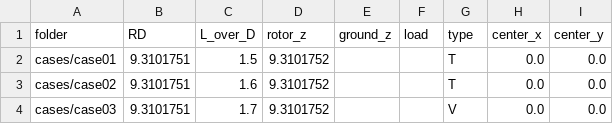
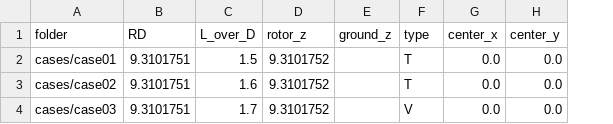
Before and after one commit to jo-ban/multirotor, a CSV file: work_multirotor/cases.example.csv, drawn as a sheet; the diff names each change by its address in the sheet, - before the commit and + after, or states it on an @@ line.

```diff
--- a/work_multirotor/cases.example.csv
+++ b/work_multirotor/cases.example.csv
-column F (load), empty
```
Also changed, not shown: 10 other files.
